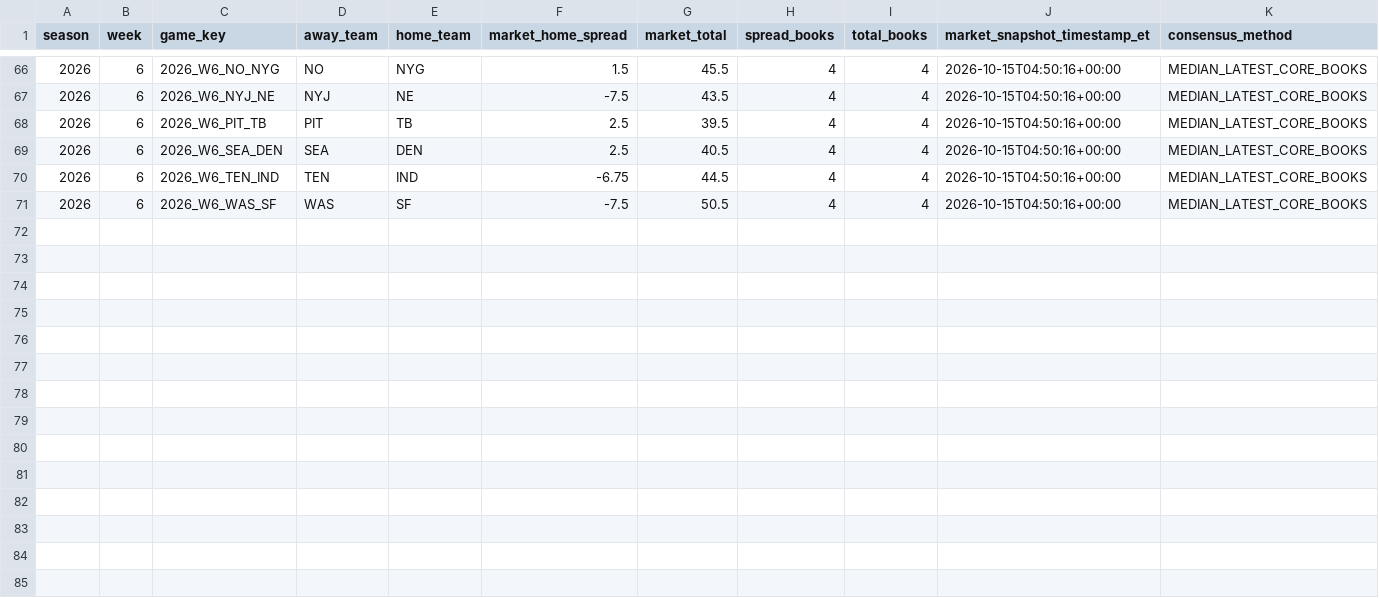
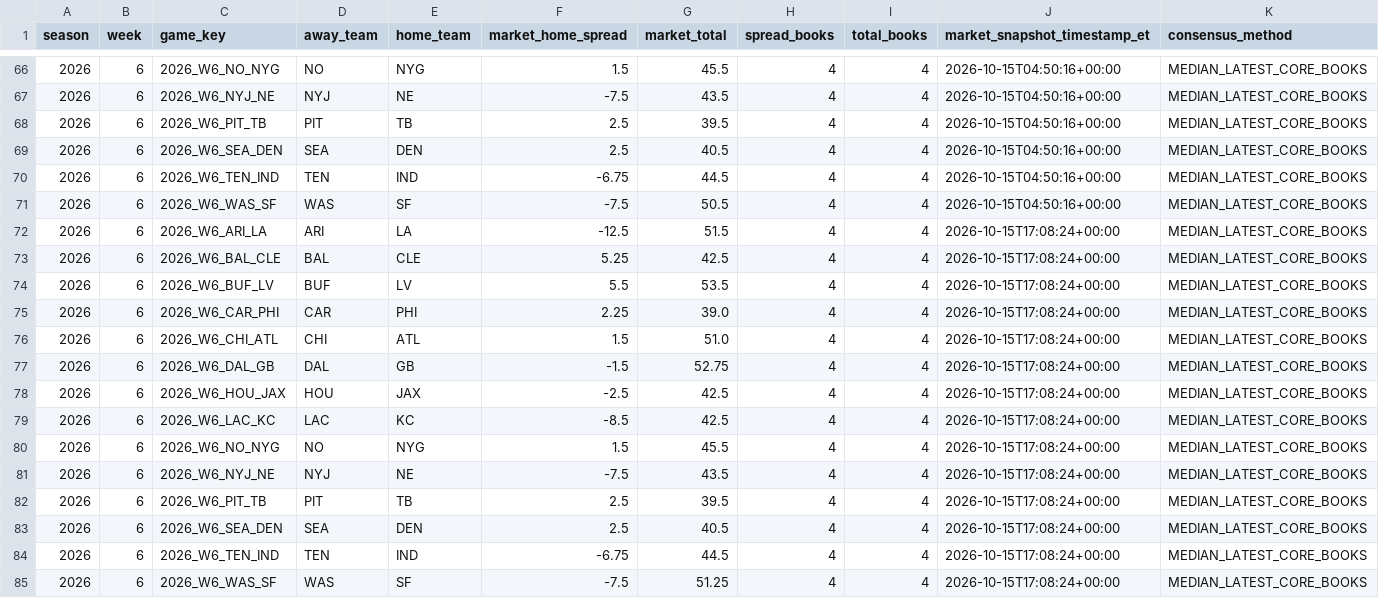
Before and after one commit to zgriesser-hue/-core-v2-nfl, a CSV file: data/market/2026/week_06/market_consensus_history.csv, drawn as a sheet; only a part is shown, gaps mark what is left out; the diff names each change by its address in the sheet, - before the commit and + after, or states it on an @@ line.

```diff
--- a/data/market/2026/week_06/market_consensus_history.csv
+++ b/data/market/2026/week_06/market_consensus_history.csv
+row 72: 2026 | 6 | 2026_W6_ARI_LA | ARI | LA | -12.5 | 51.5 | 4 | 4 | 2026-10-15T17:08:24+00:00 | MEDIAN_LATEST_CORE_BOOKS
+row 73: 2026 | 6 | 2026_W6_BAL_CLE | BAL | CLE | 5.25 | 42.5 | 4 | 4 | 2026-10-15T17:08:24+00:00 | MEDIAN_LATEST_CORE_BOOKS
+row 74: 2026 | 6 | 2026_W6_BUF_LV | BUF | LV | 5.5 | 53.5 | 4 | 4 | 2026-10-15T17:08:24+00:00 | MEDIAN_LATEST_CORE_BOOKS
+row 75: 2026 | 6 | 2026_W6_CAR_PHI | CAR | PHI | 2.25 | 39.0 | 4 | 4 | 2026-10-15T17:08:24+00:00 | MEDIAN_LATEST_CORE_BOOKS
+row 76: 2026 | 6 | 2026_W6_CHI_ATL | CHI | ATL | 1.5 | 51.0 | 4 | 4 | 2026-10-15T17:08:24+00:00 | MEDIAN_LATEST_CORE_BOOKS
+row 77: 2026 | 6 | 2026_W6_DAL_GB | DAL | GB | -1.5 | 52.75 | 4 | 4 | 2026-10-15T17:08:24+00:00 | MEDIAN_LATEST_CORE_BOOKS
+row 78: 2026 | 6 | 2026_W6_HOU_JAX | HOU | JAX | -2.5 | 42.5 | 4 | 4 | 2026-10-15T17:08:24+00:00 | MEDIAN_LATEST_CORE_BOOKS
+row 79: 2026 | 6 | 2026_W6_LAC_KC | LAC | KC | -8.5 | 42.5 | 4 | 4 | 2026-10-15T17:08:24+00:00 | MEDIAN_LATEST_CORE_BOOKS
+row 80: 2026 | 6 | 2026_W6_NO_NYG | NO | NYG | 1.5 | 45.5 | 4 | 4 | 2026-10-15T17:08:24+00:00 | MEDIAN_LATEST_CORE_BOOKS
+row 81: 2026 | 6 | 2026_W6_NYJ_NE | NYJ | NE | -7.5 | 43.5 | 4 | 4 | 2026-10-15T17:08:24+00:00 | MEDIAN_LATEST_CORE_BOOKS
+row 82: 2026 | 6 | 2026_W6_PIT_TB | PIT | TB | 2.5 | 39.5 | 4 | 4 | 2026-10-15T17:08:24+00:00 | MEDIAN_LATEST_CORE_BOOKS
+row 83: 2026 | 6 | 2026_W6_SEA_DEN | SEA | DEN | 2.5 | 40.5 | 4 | 4 | 2026-10-15T17:08:24+00:00 | MEDIAN_LATEST_CORE_BOOKS
+row 84: 2026 | 6 | 2026_W6_TEN_IND | TEN | IND | -6.75 | 44.5 | 4 | 4 | 2026-10-15T17:08:24+00:00 | MEDIAN_LATEST_CORE_BOOKS
+row 85: 2026 | 6 | 2026_W6_WAS_SF | WAS | SF | -7.5 | 51.25 | 4 | 4 | 2026-10-15T17:08:24+00:00 | MEDIAN_LATEST_CORE_BOOKS
```
Also changed, not shown: data/market/api_usage.csv, data/tracking/projection_market_snapshots.csv, 1 other file.
